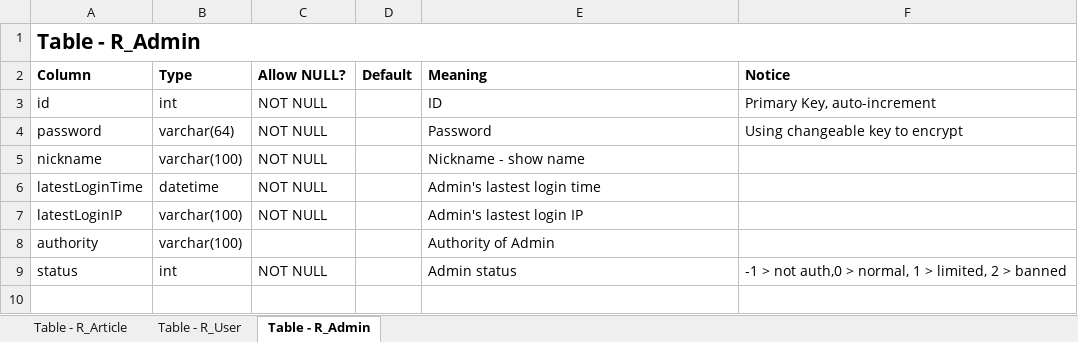
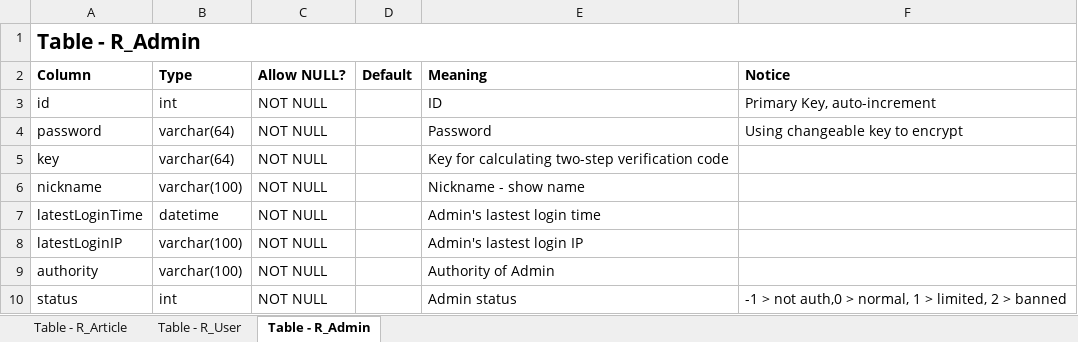
Before and after one commit to RyougiChan/RyougiChanWebFrontEnd, an Excel workbook: DataBase/database-design.xlsx, sheet Table - R_Admin, drawn as a sheet; values as stored, in another font and other column widths than the file's, no borders; addresses are those after the commit; the diff names each change by its address in the sheet, - before the commit and + after, or states it on an @@ line.

Commit message:
Add R_Admin param

```diff
--- a/DataBase/database-design.xlsx (sheet Table - R_Admin)
+++ b/DataBase/database-design.xlsx (sheet Table - R_Admin)
+row 5: key | varchar(64) | NOT NULL |  | Key for calculating two-step verification code
-C9 (Allow NULL?): (empty)
+C9 (Allow NULL?): NOT NULL
```
Also changed, not shown: 1 other file.
